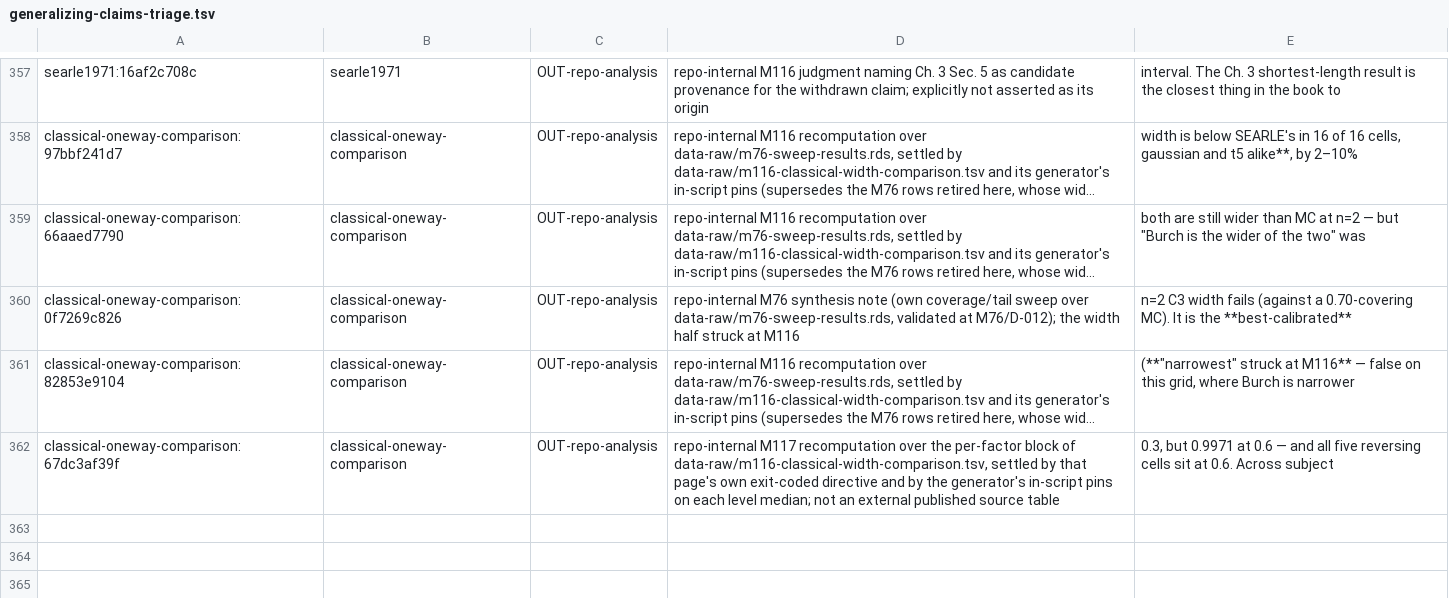
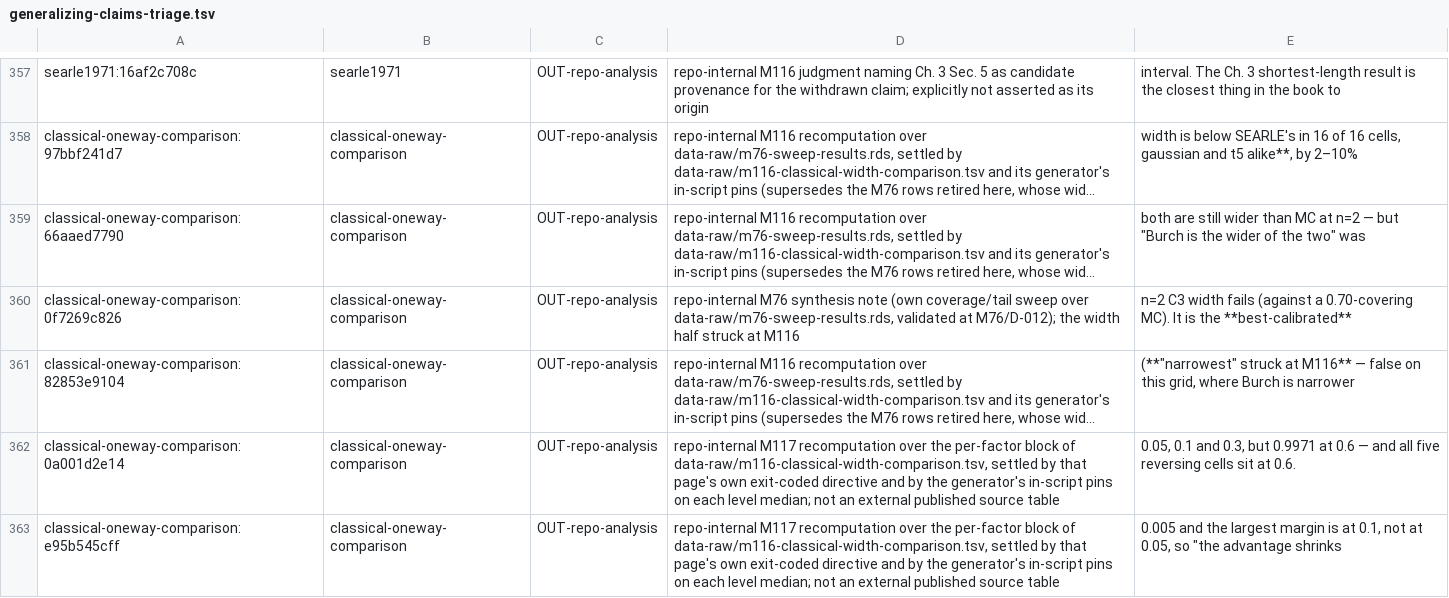
Before and after one commit to jmgirard/intraclass, a TSV file: data-raw/generalizing-claims-triage.tsv, drawn as a sheet; only a part is shown, gaps mark what is left out; long unchanged cells end in …; the diff names each change by its address in the sheet, - before the commit and + after, or states it on an @@ line.

```diff
--- a/data-raw/generalizing-claims-triage.tsv
+++ b/data-raw/generalizing-claims-triage.tsv
-A362: classical-oneway-comparison:67dc3af39f
+A362: classical-oneway-comparison:0a001d2e14
-E362: 0.3, but 0.9971 at 0.6 — and all five reversing cells sit at 0.6. Across subject
+E362: 0.05, 0.1 and 0.3, but 0.9971 at 0.6 — and all five reversing cells sit at 0.6.
+row 363: classical-oneway-comparison:e95b545cff | classical-oneway-comparison | OUT-repo-analysis | repo-internal M117 recomputation over the per-factor block of data-raw/m116-classical-width-comparison.tsv, settled by that page's own exit-coded directive and by the generator's in-script pins on each level median; not an external published source table | 0.005 and the largest margin is at 0.1, not at 0.05, so "the advantage shrinks
```
Also changed, not shown: data-raw/mpl-doc-claims.tsv, 10 other files.
